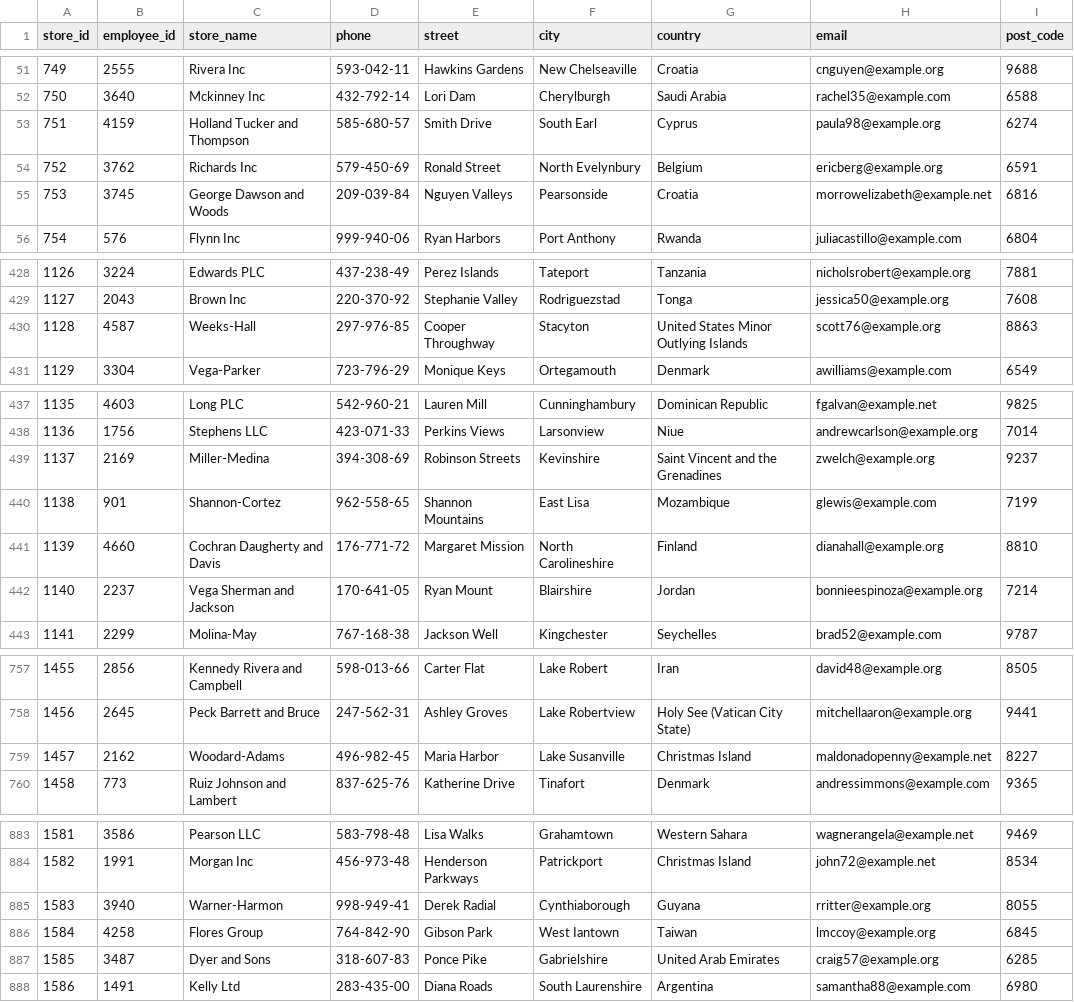
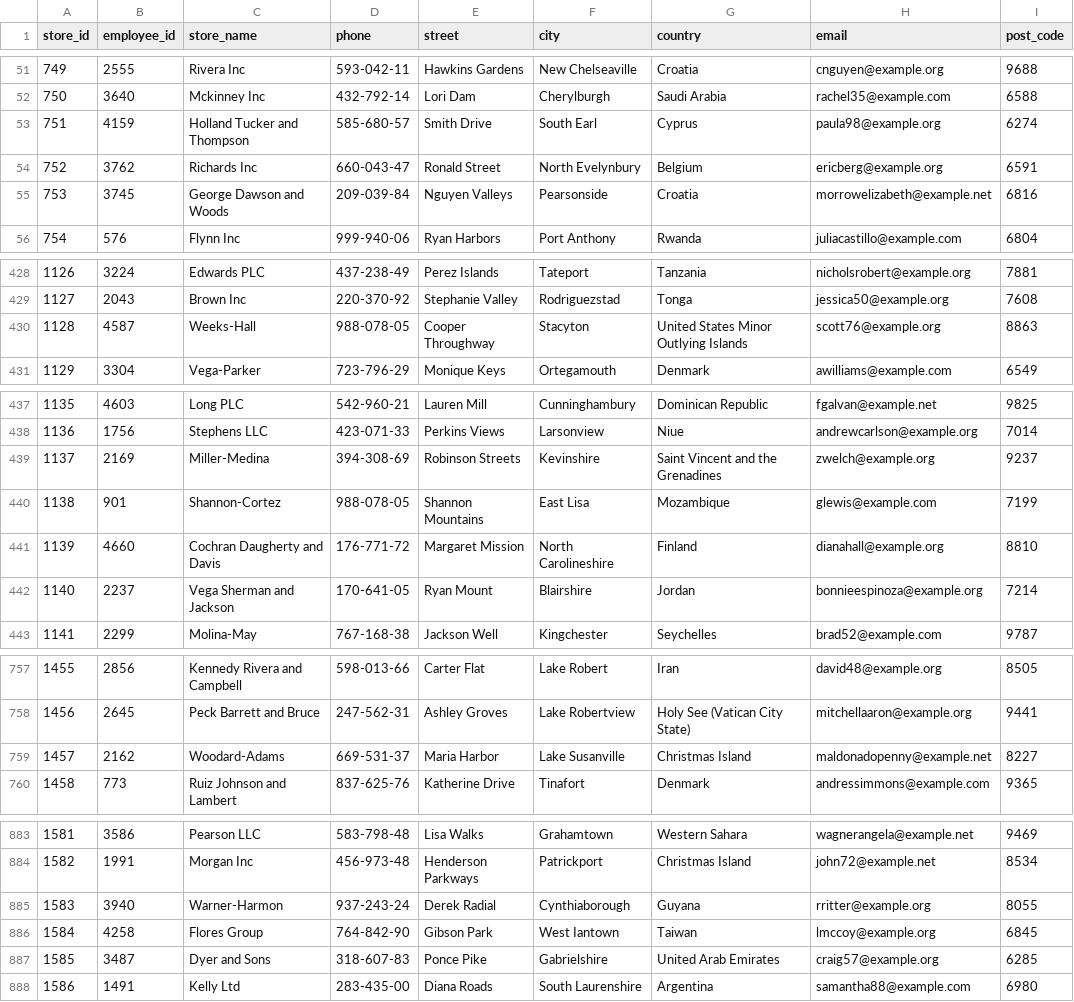
Before and after one commit to itudb2313/itudb2313, a CSV file: database/archive/store.csv, drawn as a sheet; only a part is shown, gaps mark what is left out; the diff covers the shown part only.

```diff
--- a/database/archive/store.csv
+++ b/database/archive/store.csv
@@ -53,3 +53,3 @@ store_id,employee_id,store_name,phone,street,city,country,email,post_code
 751,4159,Holland  Tucker and Thompson,585-680-57,Smith Drive,South Earl,Cyprus,paula98@example.org,6274
-752,3762,Richards Inc,579-450-69,Ronald Street,North Evelynbury,Belgium,ericberg@example.org,6591
+752,3762,Richards Inc,660-043-47,Ronald Street,North Evelynbury,Belgium,ericberg@example.org,6591
 753,3745,George  Dawson and Woods,209-039-84,Nguyen Valleys,Pearsonside,Croatia,morrowelizabeth@example.net,6816
@@ -429,3 +429,3 @@ store_id,employee_id,store_name,phone,street,city,country,email,post_code
 1127,2043,Brown Inc,220-370-92,Stephanie Valley,Rodriguezstad,Tonga,jessica50@example.org,7608
-1128,4587,Weeks-Hall,297-976-85,Cooper Throughway,Stacyton,United States Minor Outlying Islands,scott76@example.org,8863
+1128,4587,Weeks-Hall,988-078-05,Cooper Throughway,Stacyton,United States Minor Outlying Islands,scott76@example.org,8863
 1129,3304,Vega-Parker,723-796-29,Monique Keys,Ortegamouth,Denmark,awilliams@example.com,6549
@@ -439,3 +439,3 @@ store_id,employee_id,store_name,phone,street,city,country,email,post_code
 1137,2169,Miller-Medina,394-308-69,Robinson Streets,Kevinshire,Saint Vincent and the Grenadines,zwelch@example.org,9237
-1138,901,Shannon-Cortez,962-558-65,Shannon Mountains,East Lisa,Mozambique,glewis@example.com,7199
+1138,901,Shannon-Cortez,988-078-05,Shannon Mountains,East Lisa,Mozambique,glewis@example.com,7199
 1139,4660,Cochran  Daugherty and Davis,176-771-72,Margaret Mission,North Carolineshire,Finland,dianahall@example.org,8810
@@ -758,3 +758,3 @@ store_id,employee_id,store_name,phone,street,city,country,email,post_code
 1456,2645,Peck  Barrett and Bruce,247-562-31,Ashley Groves,Lake Robertview,Holy See (Vatican City State),mitchellaaron@example.org,9441
-1457,2162,Woodard-Adams,496-982-45,Maria Harbor,Lake Susanville,Christmas Island,maldonadopenny@example.net,8227
+1457,2162,Woodard-Adams,669-531-37,Maria Harbor,Lake Susanville,Christmas Island,maldonadopenny@example.net,8227
 1458,773,Ruiz  Johnson and Lambert,837-625-76,Katherine Drive,Tinafort,Denmark,andressimmons@example.com,9365
@@ -884,3 +884,3 @@ store_id,employee_id,store_name,phone,street,city,country,email,post_code
 1582,1991,Morgan Inc,456-973-48,Henderson Parkways,Patrickport,Christmas Island,john72@example.net,8534
-1583,3940,Warner-Harmon,998-949-41,Derek Radial,Cynthiaborough,Guyana,rritter@example.org,8055
+1583,3940,Warner-Harmon,937-243-24,Derek Radial,Cynthiaborough,Guyana,rritter@example.org,8055
 1584,4258,Flores Group,764-842-90,Gibson Park,West Iantown,Taiwan,lmccoy@example.org,6845
```
Also changed, not shown: 15 edited cells elsewhere in this file, 4 other files.
